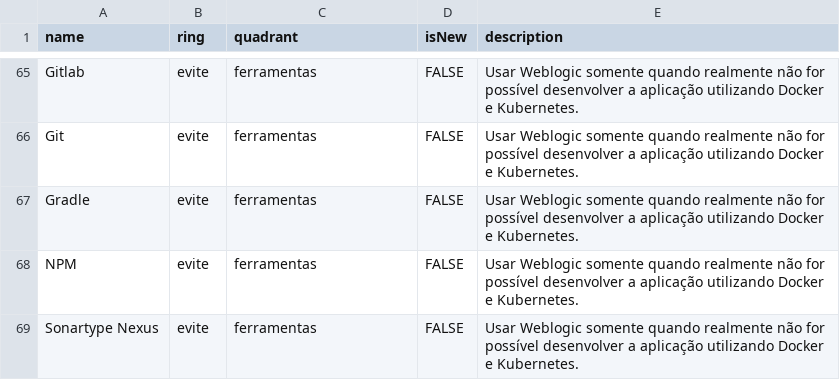
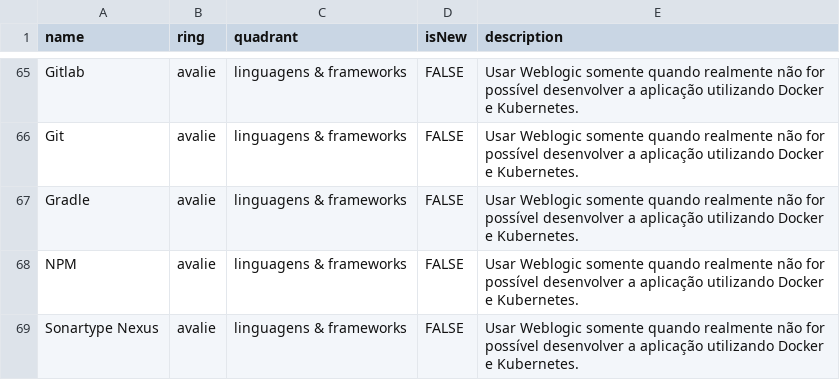
Before and after one commit to m4ndr4ck/technology-radar, a CSV file: oss.csv, drawn as a sheet; only a part is shown, gaps mark what is left out; the diff covers the shown part only; the diff names each change by its address in the sheet, - before the commit and + after, or states it on an @@ line.

```diff
--- a/oss.csv
+++ b/oss.csv
-B65:B69 (ring): evite
+B65:B69 (ring): avalie
-C65:C69 (quadrant): ferramentas
+C65:C69 (quadrant): linguagens & frameworks
```
Also changed, not shown: 95 edited cells elsewhere in this file.
